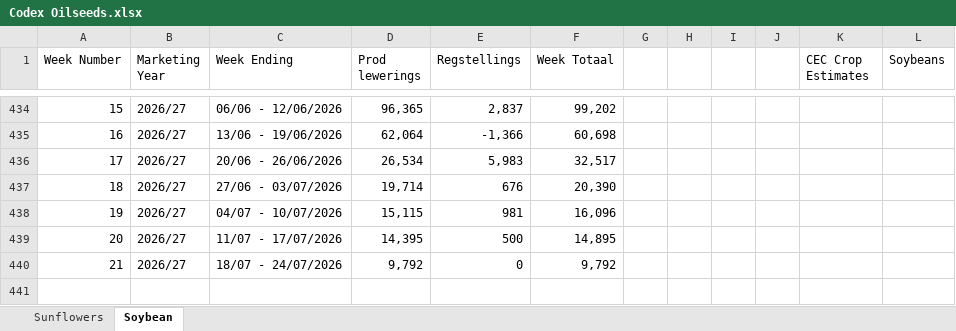
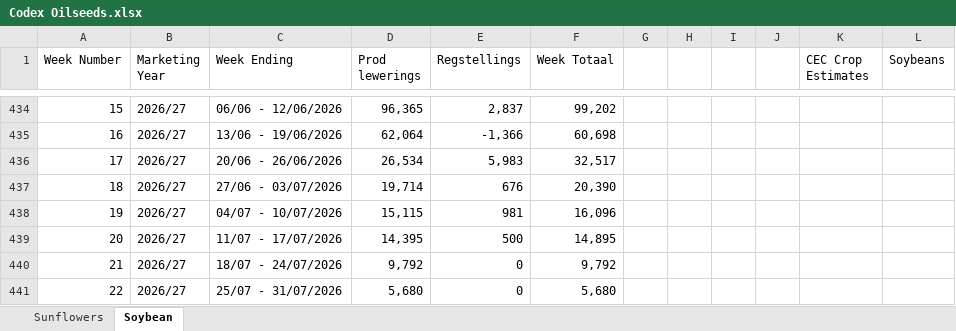
Before and after one commit to GrainDataIntelligence/grain-data-intelligence, an Excel workbook: Codex Oilseeds.xlsx, sheet Soybean, drawn as a sheet; only a part is shown, gaps mark what is left out; values as stored, in another font and other column widths than the file's, no borders; the diff names each change by its address in the sheet, - before the commit and + after, or states it on an @@ line.

```diff
--- a/Codex Oilseeds.xlsx (sheet Soybean)
+++ b/Codex Oilseeds.xlsx (sheet Soybean)
+row 441: 22 | 2026/27 | 25/07 - 31/07/2026 | 5,680 | 0 | 5,680
```
Also changed, not shown: sheet Sunflowers, Clean_deliveries_format_maize.xlsx, Codex Wheat.xlsx, 2 other files.
